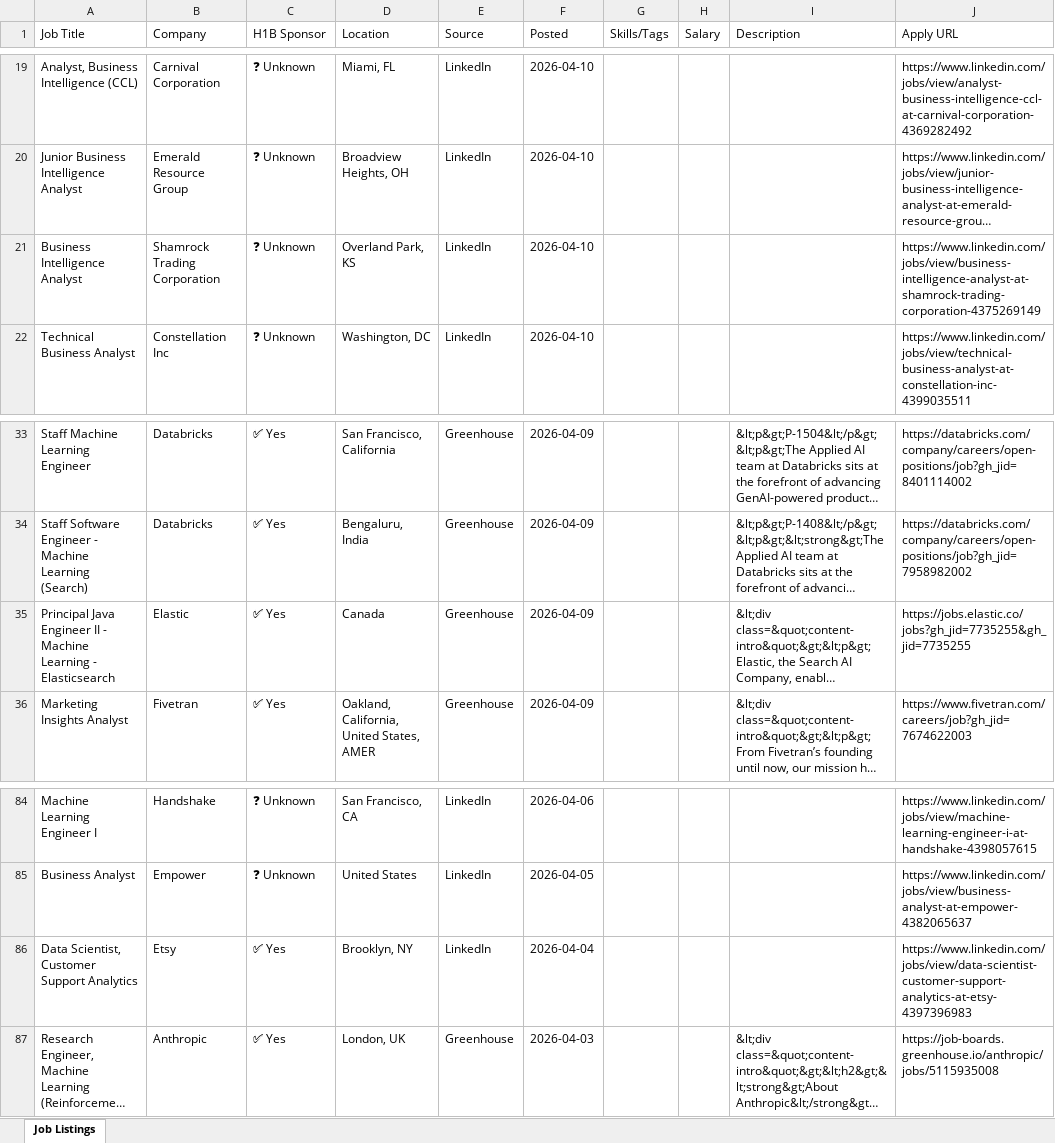
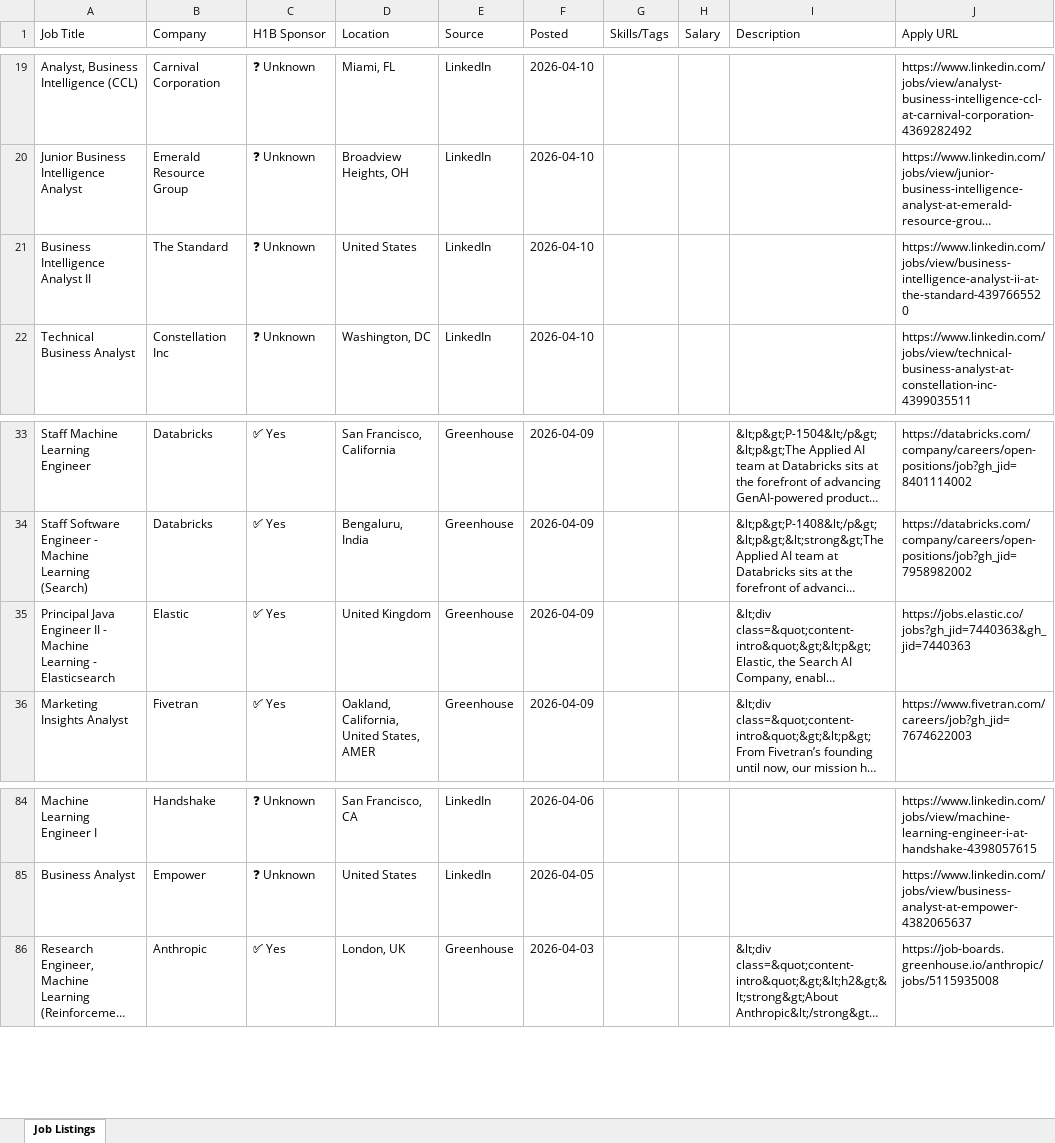
Before and after one commit to raagasindhu99/job-monitor, an Excel workbook: job-monitor/job_monitor.xlsx, sheet Job Listings, drawn as a sheet; only a part is shown, gaps mark what is left out; long unchanged cells end in …; values as stored, in another font and other column widths than the file's, no cell formats; removed rows and columns are numbered as before the commit, all else as after; the diff covers the shown part only; the diff names each change by its address in the sheet, - before the commit and + after, or states it on an @@ line.

```diff
--- a/job-monitor/job_monitor.xlsx (sheet Job Listings)
+++ b/job-monitor/job_monitor.xlsx (sheet Job Listings)
-A21 (Job Title): Business Intelligence Analyst
+A21 (Job Title): Business Intelligence Analyst II
-B21 (Company): Shamrock Trading Corporation
+B21 (Company): The Standard
-D21 (Location): Overland Park, KS
+D21 (Location): United States
-J21 (Apply URL): https://www.linkedin.com/jobs/view/business-intelligence-analyst-at-shamrock-trading-corporation-4375269149
+J21 (Apply URL): https://www.linkedin.com/jobs/view/business-intelligence-analyst-ii-at-the-standard-4397665520
-D35 (Location): Canada
+D35 (Location): United Kingdom
-J35 (Apply URL): https://jobs.elastic.co/jobs?gh_jid=7735255&gh_jid=7735255
+J35 (Apply URL): https://jobs.elastic.co/jobs?gh_jid=7440363&gh_jid=7440363
-row 86: Data Scientist, Customer Support Analytics | Etsy | ✅ Yes | Brooklyn, NY | LinkedIn | 2026-04-04 |  |  |  | https://www.linkedin.com/jobs/view/data-scientist-customer-support-analytics-at-etsy-4397396983
```
Also changed, not shown: 3 added rows and 3 removed rows elsewhere in this sheet, cell formats, job_monitor.xlsx, 4 other files.
